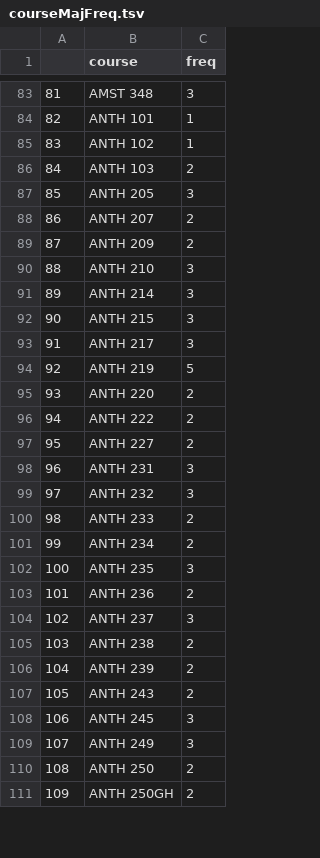
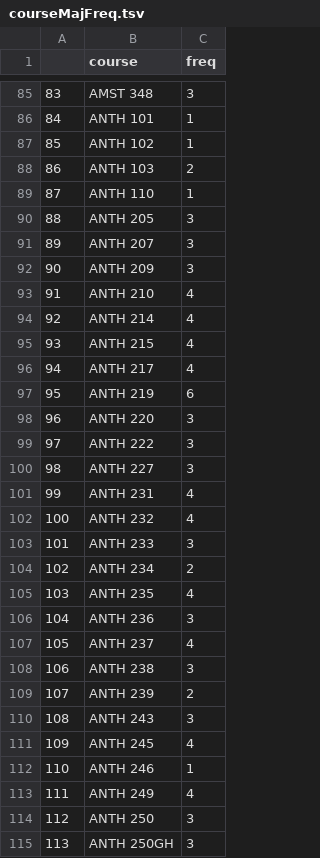
Before and after one commit to yedenliu/major-match, a TSV file: DDL/courseMajFreq.tsv, drawn as a sheet; only a part is shown, gaps mark what is left out; addresses are those after the commit; the diff covers the shown part only; the diff names each change by its address in the sheet, - before the commit and + after, or states it on an @@ line.

```diff
--- a/DDL/courseMajFreq.tsv
+++ b/DDL/courseMajFreq.tsv
@@ column A renumbered from row 48 down @@
+row 89: 87 | ANTH 110 | 1
-C91:C92 (freq): 2
+C91:C92 (freq): 3
-C93:C96 (freq): 3
+C93:C96 (freq): 4
-C97 (freq): 5
+C97 (freq): 6
-C98:C100 (freq): 2
+C98:C100 (freq): 3
-C101:C102 (freq): 3
+C101:C102 (freq): 4
-C103 (freq): 2
+C103 (freq): 3
-C105 (freq): 3
+C105 (freq): 4
-C106 (freq): 2
+C106 (freq): 3
-C107 (freq): 3
+C107 (freq): 4
-C108 (freq): 2
+C108 (freq): 3
-C110 (freq): 2
+C110 (freq): 3
-C111 (freq): 3
+C111 (freq): 4
+row 112: 110 | ANTH 246 | 1
-C113 (freq): 3
+C113 (freq): 4
-C114:C115 (freq): 2
+C114:C115 (freq): 3
```
Also changed, not shown: 23 added rows and 61 edited cells elsewhere in this file, DDL/completeMajorTable.tsv, DDL/coursesToMajors.tsv, 2 other files.
